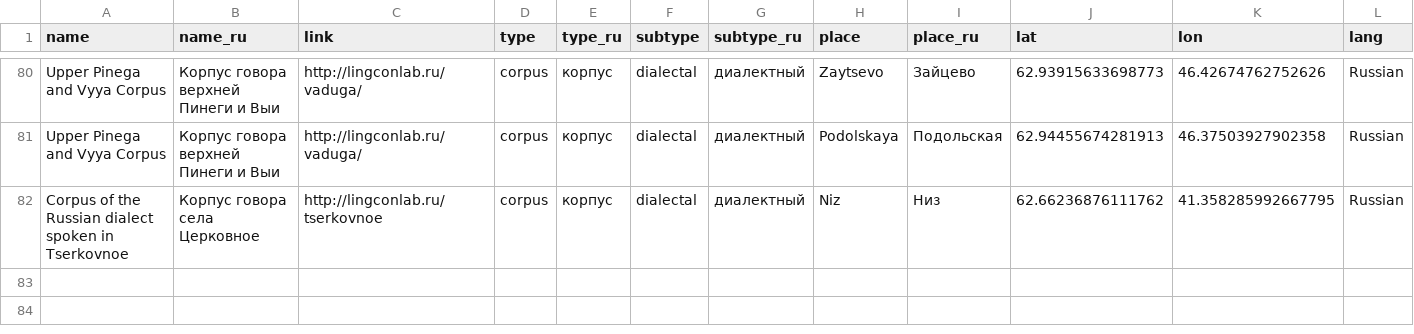
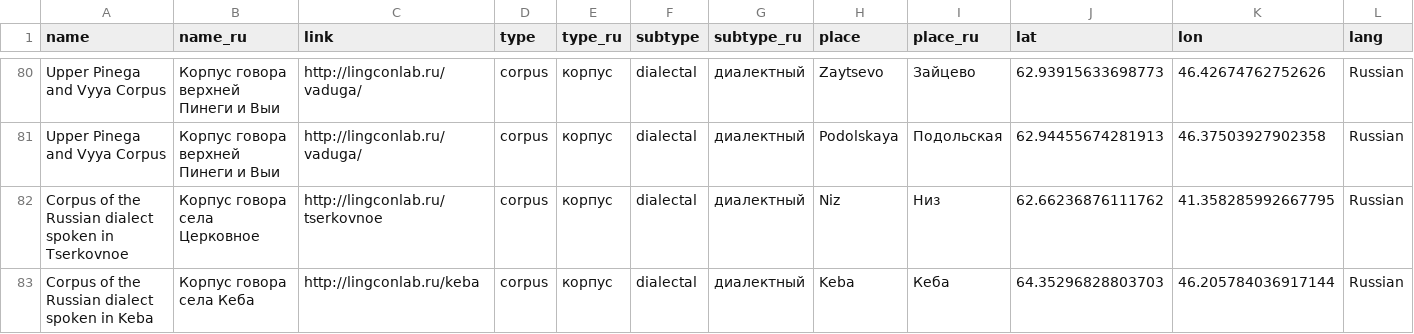
Before and after one commit to timtim1342/LABsite_input, a TSV file: data/corpora_villages.tsv, drawn as a sheet; only a part is shown, gaps mark what is left out; the diff names each change by its address in the sheet, - before the commit and + after, or states it on an @@ line.

Commit message:
Keba link

```diff
--- a/data/corpora_villages.tsv
+++ b/data/corpora_villages.tsv
+row 83: Corpus of the Russian dialect spoken in Keba | Корпус говора села Кеба | http://lingconlab.ru/keba | corpus | корпус | dialectal | диалектный | Keba | Кеба | 64.35296828803703 | 46.205784036917144 | Russian
```
Also changed, not shown: 33 other files.
